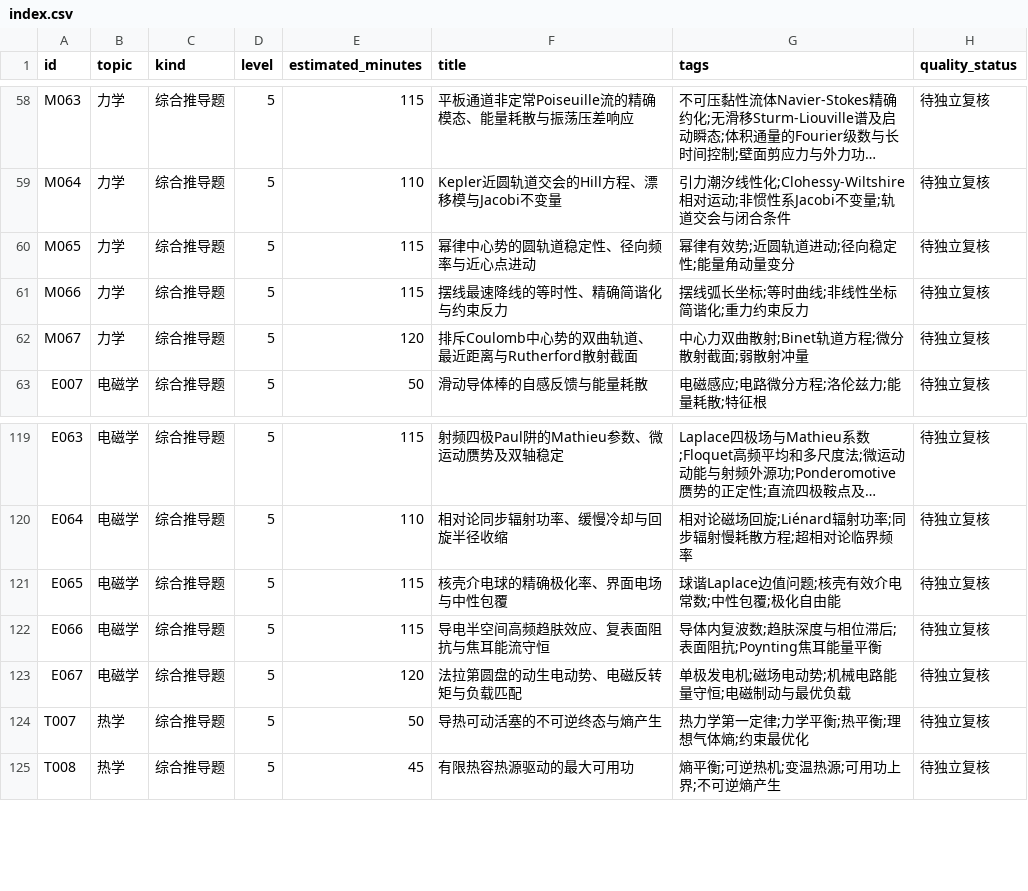
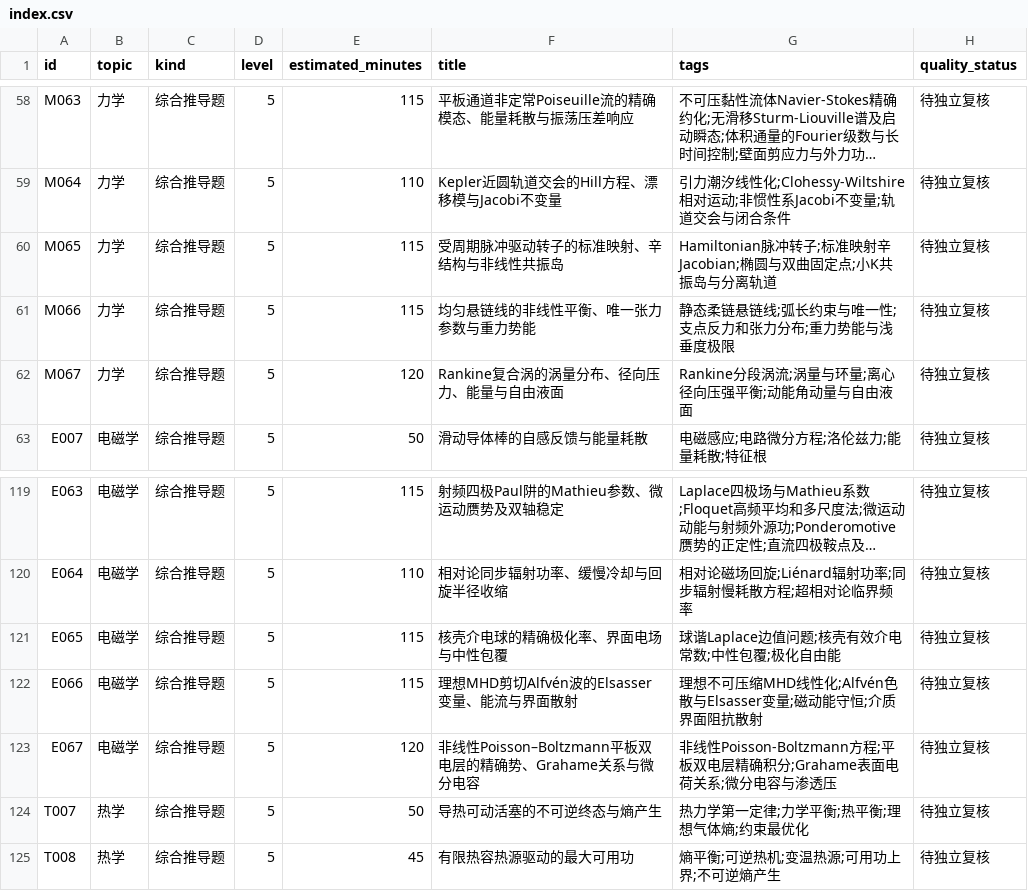
Before and after one commit to jackxiang0329-source/ruoshui-physics-bank, a CSV file: data/index.csv, drawn as a sheet; only a part is shown, gaps mark what is left out; long unchanged cells end in …; the diff names each change by its address in the sheet, - before the commit and + after, or states it on an @@ line.

Commit message:
replace five flagged duplicate core models with original Hamiltonian, catenary, vortex, MHD and nonlinear PB problems

```diff
--- a/data/index.csv
+++ b/data/index.csv
-F60 (title): 幂律中心势的圆轨道稳定性、径向频率与近心点进动
+F60 (title): 受周期脉冲驱动转子的标准映射、辛结构与非线性共振岛
-G60 (tags): 幂律有效势;近圆轨道进动;径向稳定性;能量角动量变分
+G60 (tags): Hamiltonian脉冲转子;标准映射辛Jacobian;椭圆与双曲固定点;小K共振岛与分离轨道
-F61 (title): 摆线最速降线的等时性、精确简谐化与约束反力
+F61 (title): 均匀悬链线的非线性平衡、唯一张力参数与重力势能
-G61 (tags): 摆线弧长坐标;等时曲线;非线性坐标简谐化;重力约束反力
+G61 (tags): 静态柔链悬链线;弧长约束与唯一性;支点反力和张力分布;重力势能与浅垂度极限
-F62 (title): 排斥Coulomb中心势的双曲轨道、最近距离与Rutherford散射截面
+F62 (title): Rankine复合涡的涡量分布、径向压力、能量与自由液面
-G62 (tags): 中心力双曲散射;Binet轨道方程;微分散射截面;弱散射冲量
+G62 (tags): Rankine分段涡流;涡量与环量;离心径向压强平衡;动能角动量与自由液面
-F122 (title): 导电半空间高频趋肤效应、复表面阻抗与焦耳能流守恒
+F122 (title): 理想MHD剪切Alfvén波的Elsasser变量、能流与界面散射
-G122 (tags): 导体内复波数;趋肤深度与相位滞后;表面阻抗;Poynting焦耳能量平衡
+G122 (tags): 理想不可压缩MHD线性化;Alfvén色散与Elsasser变量;磁动能守恒;介质界面阻抗散射
-F123 (title): 法拉第圆盘的动生电动势、电磁反转矩与负载匹配
+F123 (title): 非线性Poisson–Boltzmann平板双电层的精确势、Grahame关系与微分电容
-G123 (tags): 单极发电机;磁场电动势;机械电路能量守恒;电磁制动与最优负载
+G123 (tags): 非线性Poisson-Boltzmann方程;平板双电层精确积分;Grahame表面电荷关系;微分电容与渗透压
```
Also changed, not shown: 20 other files.
